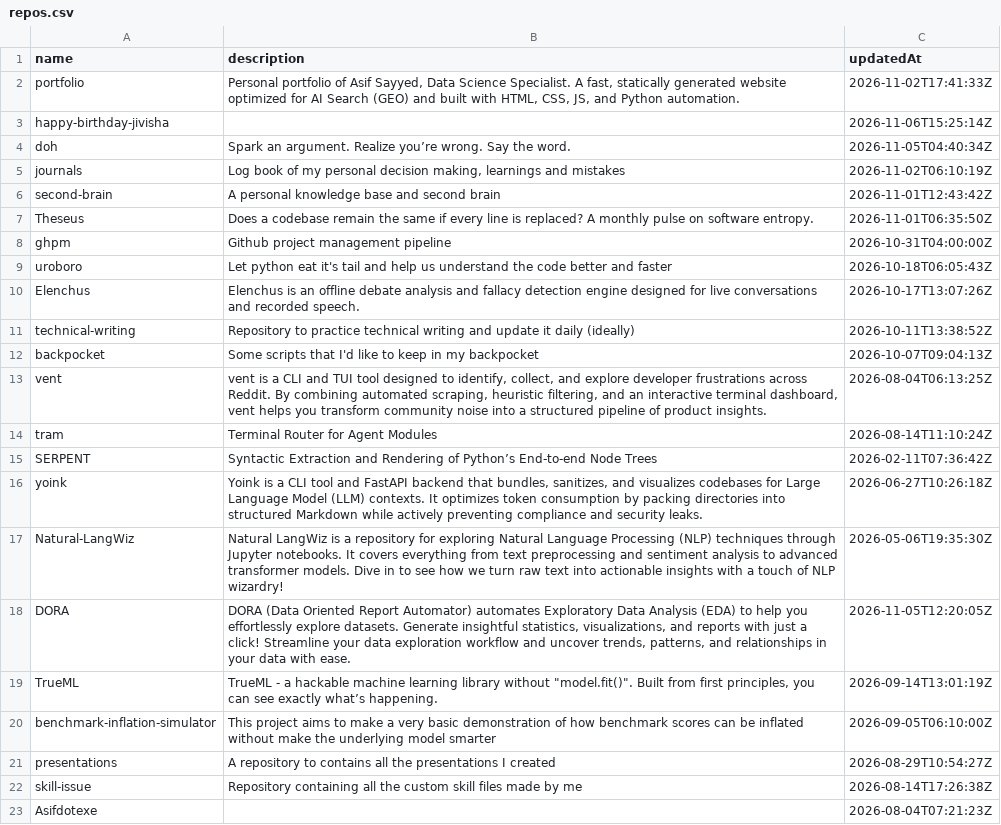
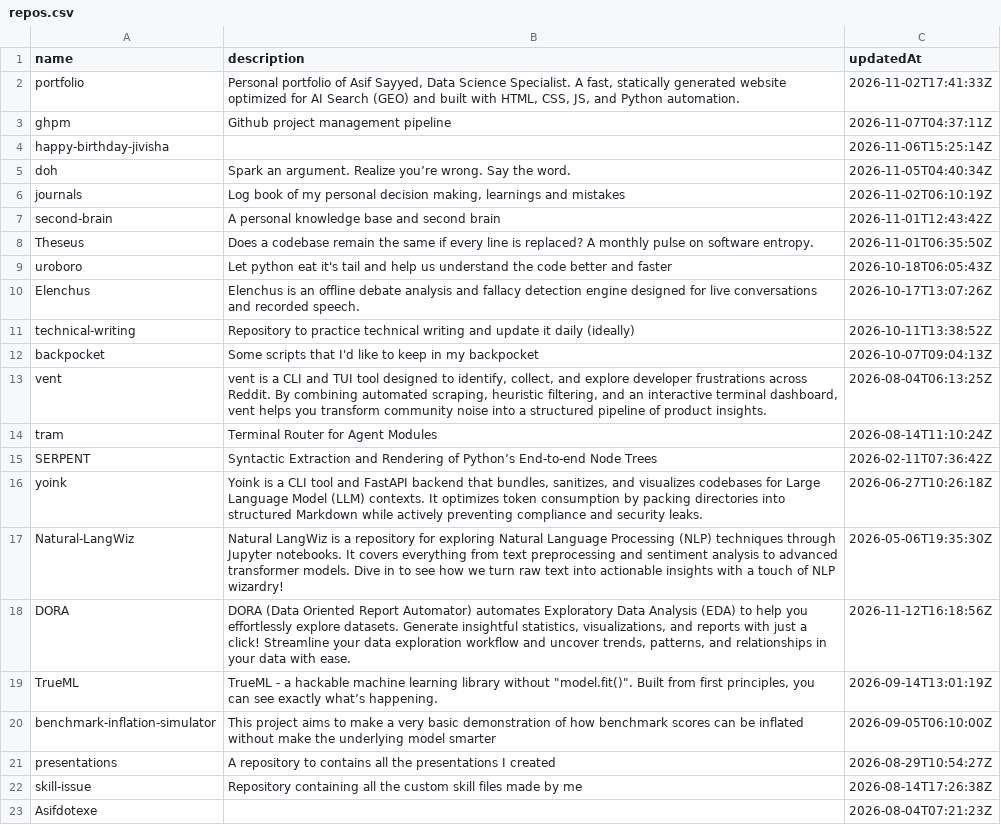
Before and after one commit to Asifdotexe/ghpm, a CSV file: data/interim/repos.csv, drawn as a sheet; only a part is shown.

```diff
--- a/data/interim/repos.csv
+++ b/data/interim/repos.csv
@@ -2,2 +2,3 @@ name,description,updatedAt
 portfolio," Personal portfolio of Asif Sayyed, Data Science Specialist. A fast, statically generated website optimized for AI Search (GEO) and built with HTML, CSS, JS, and Python automation.",2026-11-02T17:41:33Z
+ghpm,Github project management pipeline,2026-11-07T04:37:11Z
 happy-birthday-jivisha,,2026-11-06T15:25:14Z
@@ -7,3 +8,2 @@ second-brain,A personal knowledge base and second brain,2026-11-01T12:43:42Z
 Theseus,Does a codebase remain the same if every line is replaced? A monthly pulse on software entropy.,2026-11-01T06:35:50Z
-ghpm,Github project management pipeline,2026-10-31T04:00:00Z
 uroboro,Let python eat it's tail and help us understand the code better and faster,2026-10-18T06:05:43Z
@@ -17,3 +17,3 @@ yoink,"Yoink is a CLI tool and FastAPI backend that bundles, sanitizes, and visu
 Natural-LangWiz,Natural LangWiz is a repository for exploring Natural Language Processing (NLP) techniques through Jupyter notebooks. It covers everything from text preprocessing and sentiment analysis to advanced transformer models. Dive in to see how we turn raw text into actionable insights with a touch of NLP wizardry!,2026-05-06T19:35:30Z
-DORA,"DORA (Data Oriented Report Automator) automates Exploratory Data Analysis (EDA) to help you effortlessly explore datasets. Generate insightful statistics, visualizations, and reports with just a click! Streamline your data exploration workflow and uncover trends, patterns, and relationships in your data with ease.",2026-11-05T12:20:05Z
+DORA,"DORA (Data Oriented Report Automator) automates Exploratory Data Analysis (EDA) to help you effortlessly explore datasets. Generate insightful statistics, visualizations, and reports with just a click! Streamline your data exploration workflow and uncover trends, patterns, and relationships in your data with ease.",2026-11-12T16:18:56Z
 TrueML,"TrueML - a hackable machine learning library without ""model.fit()"". Built from first principles, you can see exactly what’s happening.",2026-09-14T13:01:19Z
```
Also changed, not shown: data/interim/issues.csv, 4 other files.
